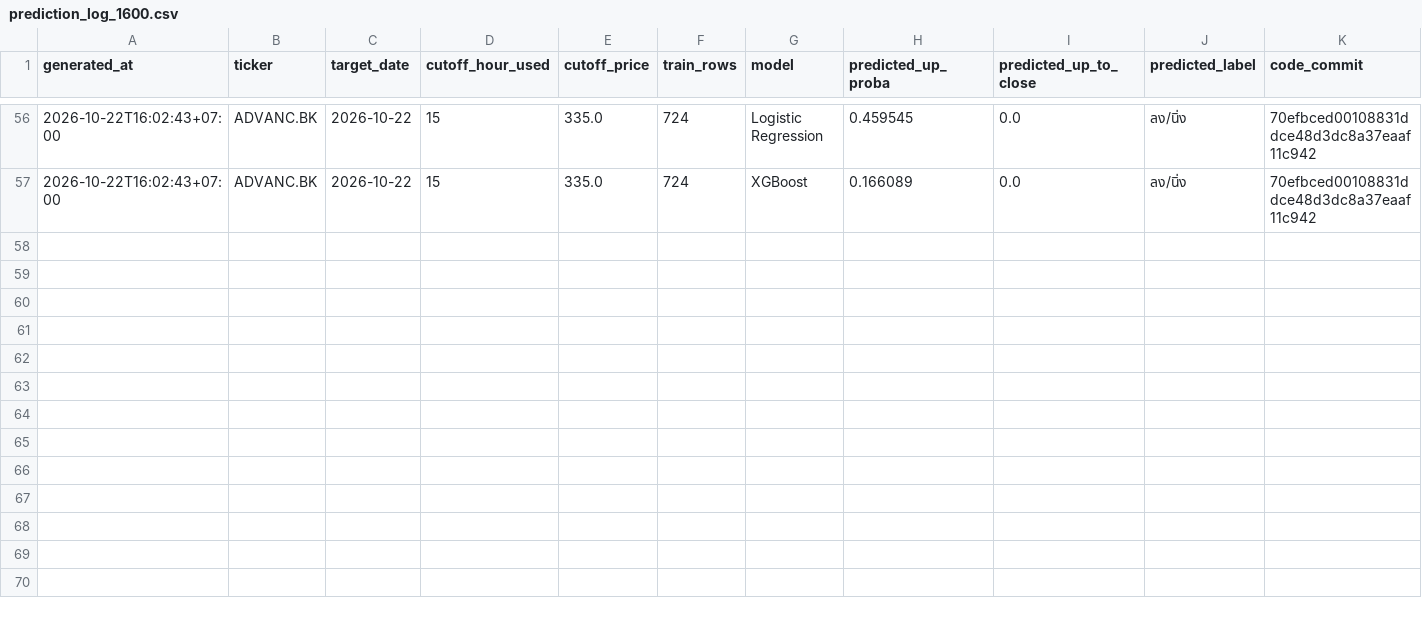
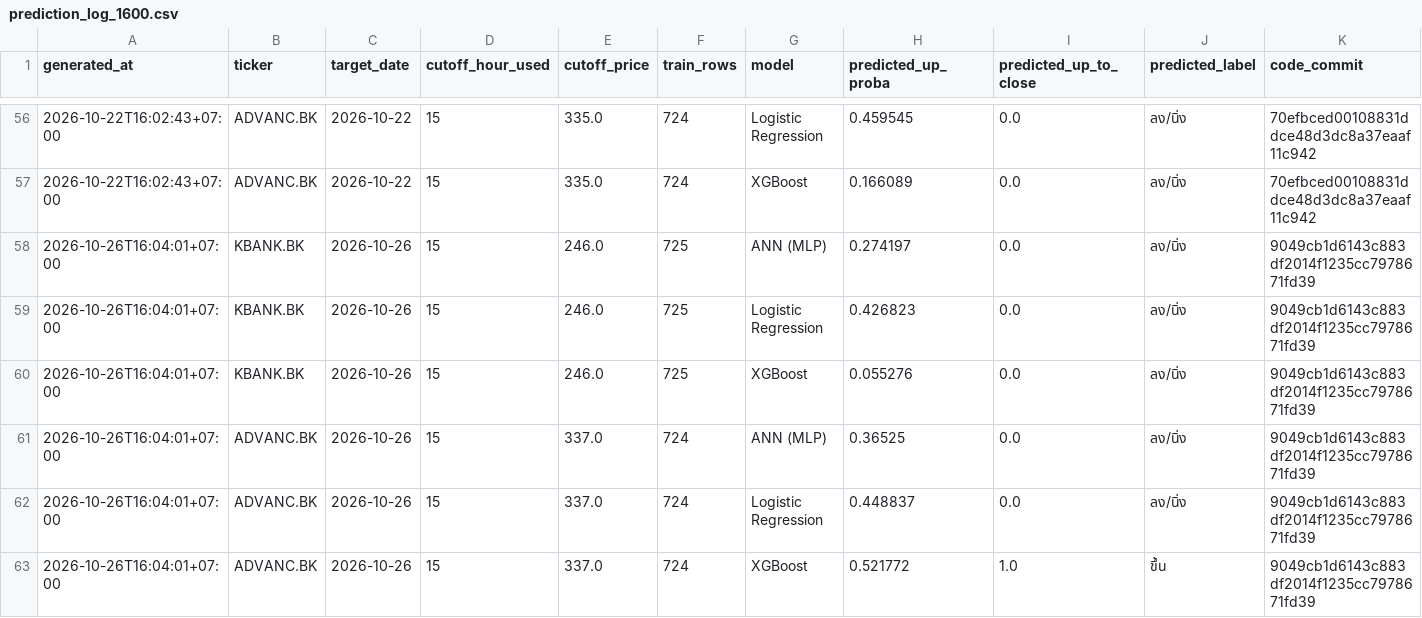
Before and after one commit to panifield/CN340_Stock_Prediction, a CSV file: task_c/results/prediction_log_1600.csv, drawn as a sheet; only a part is shown, gaps mark what is left out; rows hold the shown columns only; the diff names each change by its address in the sheet, - before the commit and + after, or states it on an @@ line.

Commit message:
task_c 1600 prediction log: 2026-10-26

```diff
--- a/task_c/results/prediction_log_1600.csv
+++ b/task_c/results/prediction_log_1600.csv
+row 58: 2026-10-26T16:04:01+07:00 | KBANK.BK | 2026-10-26 | 15 | 246.0 | 725 | ANN (MLP) | 0.274197 | 0.0 | ลง/นิ่ง | 9049cb1d6143c883df2014f1235cc7978671fd39
+row 59: 2026-10-26T16:04:01+07:00 | KBANK.BK | 2026-10-26 | 15 | 246.0 | 725 | Logistic Regression | 0.426823 | 0.0 | ลง/นิ่ง | 9049cb1d6143c883df2014f1235cc7978671fd39
+row 60: 2026-10-26T16:04:01+07:00 | KBANK.BK | 2026-10-26 | 15 | 246.0 | 725 | XGBoost | 0.055276 | 0.0 | ลง/นิ่ง | 9049cb1d6143c883df2014f1235cc7978671fd39
+row 61: 2026-10-26T16:04:01+07:00 | ADVANC.BK | 2026-10-26 | 15 | 337.0 | 724 | ANN (MLP) | 0.36525 | 0.0 | ลง/นิ่ง | 9049cb1d6143c883df2014f1235cc7978671fd39
+row 62: 2026-10-26T16:04:01+07:00 | ADVANC.BK | 2026-10-26 | 15 | 337.0 | 724 | Logistic Regression | 0.448837 | 0.0 | ลง/นิ่ง | 9049cb1d6143c883df2014f1235cc7978671fd39
+row 63: 2026-10-26T16:04:01+07:00 | ADVANC.BK | 2026-10-26 | 15 | 337.0 | 724 | XGBoost | 0.521772 | 1.0 | ขึ้น | 9049cb1d6143c883df2014f1235cc7978671fd39
```
